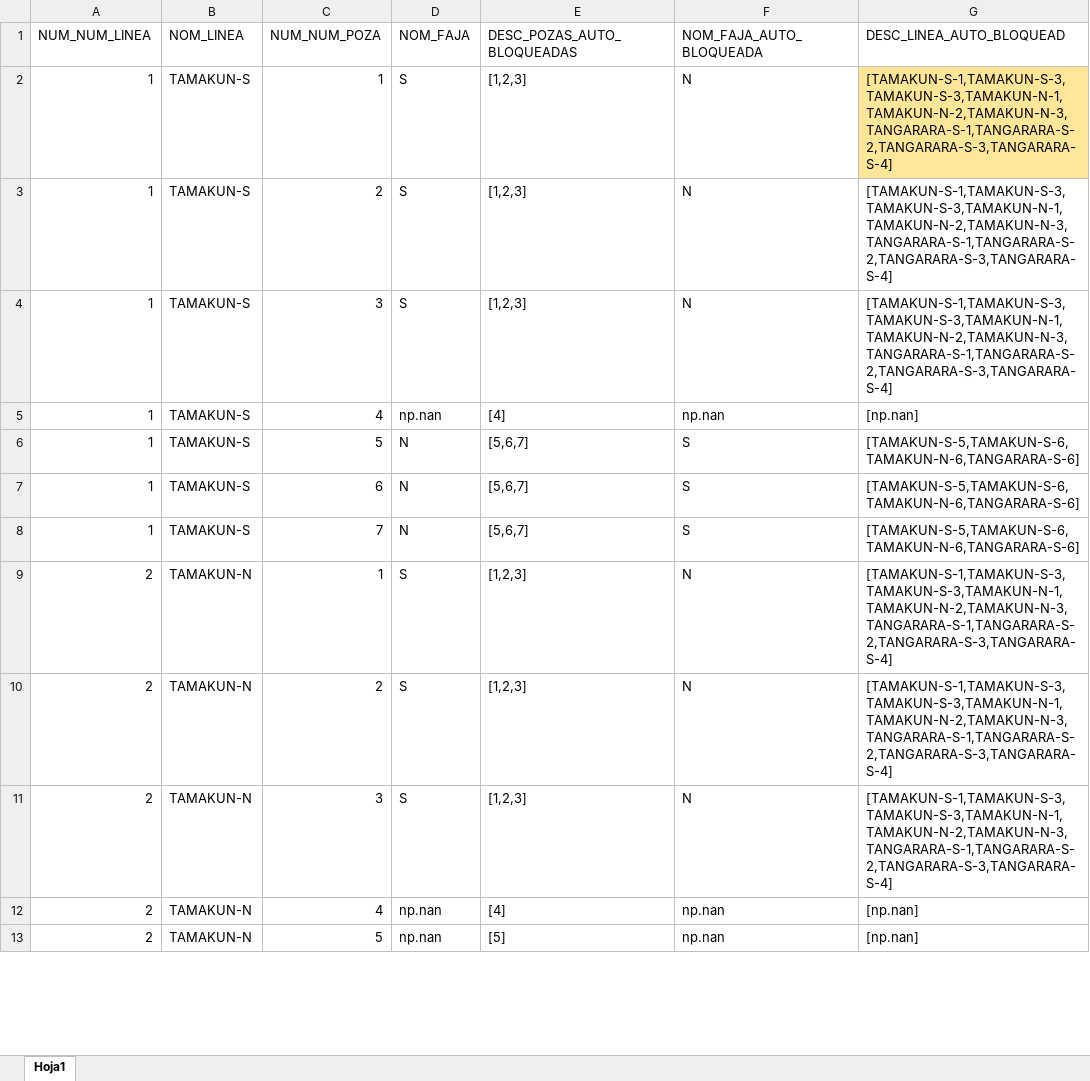
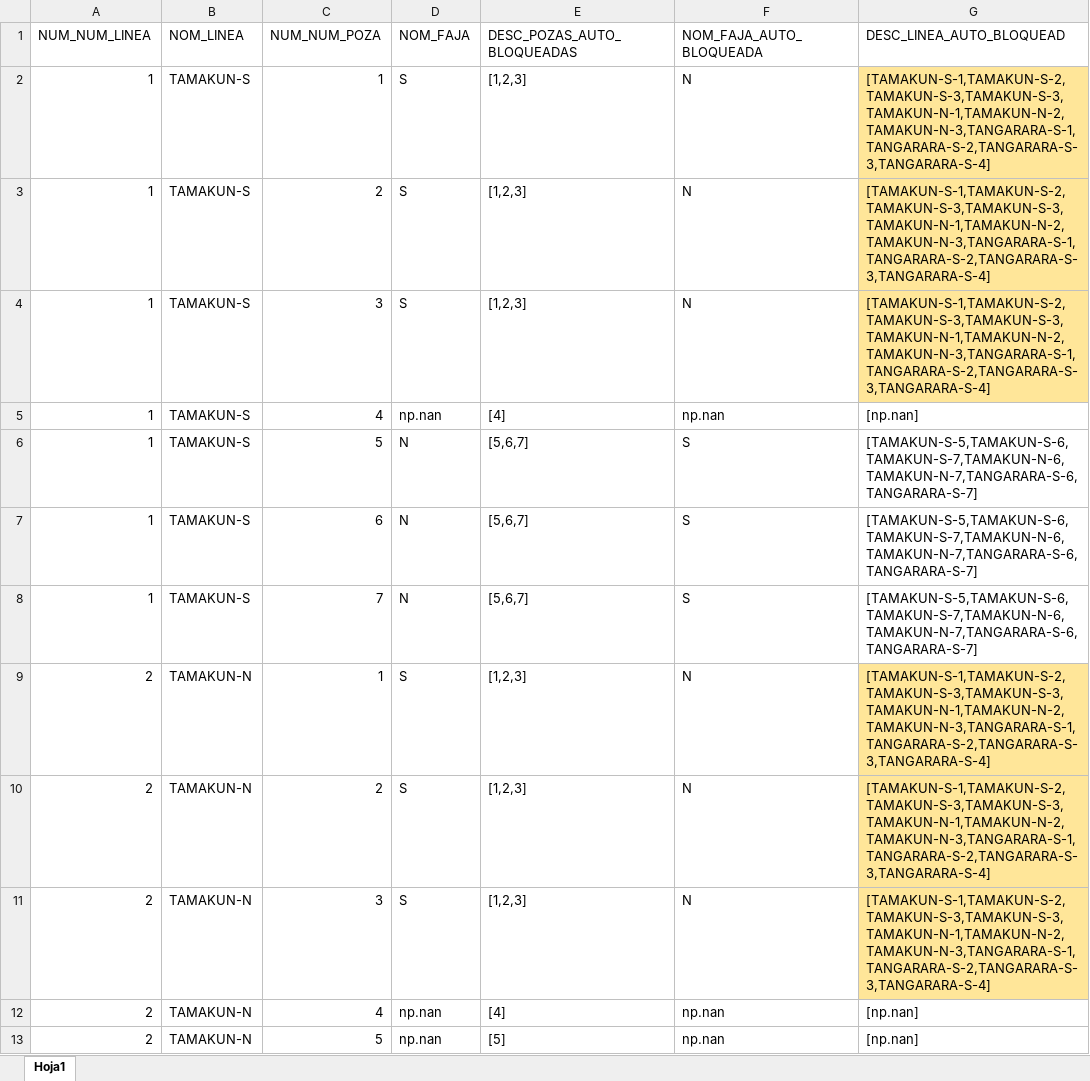
Before and after one commit to CamiloPZ/DEVS-Project, an Excel workbook: datasets/master_fajas.xlsx, sheet Hoja1, drawn as a sheet; only a part is shown; values as stored, in another font and other column widths than the file's, no borders; the diff covers the shown part only; the diff names each change by its address in the sheet, - before the commit and + after, or states it on an @@ line.

Commit message:
updated input fajas

```diff
--- a/datasets/master_fajas.xlsx (sheet Hoja1)
+++ b/datasets/master_fajas.xlsx (sheet Hoja1)
-G2:G4 (DESC_LINEA_AUTO_BLOQUEAD): [TAMAKUN-S-1,TAMAKUN-S-3,TAMAKUN-S-3,TAMAKUN-N-1,TAMAKUN-N-2,TAMAKUN-N-3,TANGARARA-S-1,TANGARARA-S-2,TANGARARA-S-3,TANGARARA-S-4]
+G2:G4 (DESC_LINEA_AUTO_BLOQUEAD): [TAMAKUN-S-1,TAMAKUN-S-2,TAMAKUN-S-3,TAMAKUN-S-3,TAMAKUN-N-1,TAMAKUN-N-2,TAMAKUN-N-3,TANGARARA-S-1,TANGARARA-S-2,TANGARARA-S-3,TANGARARA-S-4]
-G3:G4 fill: none
+G3:G4 fill: #FFE699
-G6:G8 (DESC_LINEA_AUTO_BLOQUEAD): [TAMAKUN-S-5,TAMAKUN-S-6,TAMAKUN-N-6,TANGARARA-S-6]
+G6:G8 (DESC_LINEA_AUTO_BLOQUEAD): [TAMAKUN-S-5,TAMAKUN-S-6,TAMAKUN-S-7,TAMAKUN-N-6,TAMAKUN-N-7,TANGARARA-S-6,TANGARARA-S-7]
-G9:G11 (DESC_LINEA_AUTO_BLOQUEAD): [TAMAKUN-S-1,TAMAKUN-S-3,TAMAKUN-S-3,TAMAKUN-N-1,TAMAKUN-N-2,TAMAKUN-N-3,TANGARARA-S-1,TANGARARA-S-2,TANGARARA-S-3,TANGARARA-S-4]
+G9:G11 (DESC_LINEA_AUTO_BLOQUEAD): [TAMAKUN-S-1,TAMAKUN-S-2,TAMAKUN-S-3,TAMAKUN-S-3,TAMAKUN-N-1,TAMAKUN-N-2,TAMAKUN-N-3,TANGARARA-S-1,TANGARARA-S-2,TANGARARA-S-3,TANGARARA-S-4]
-G9:G11 fill: none
+G9:G11 fill: #FFE699
```
Also changed, not shown: 8 edited cells and cell formats elsewhere in this sheet.
